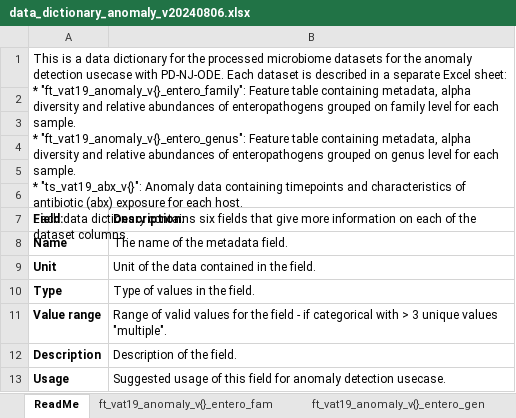
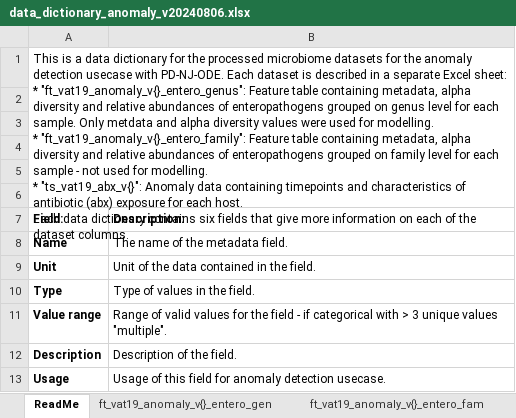
Before and after one commit to adamovanja/anomaly_microbiome_data_processing, an Excel workbook: data/final/data_dictionary_anomaly_v20240806.xlsx, sheet ReadMe, drawn as a sheet; values as stored, in another font and other column widths than the file's, no borders; ↵ is a line break in a cell; the diff names each change by its address in the sheet, - before the commit and + after, or states it on an @@ line.

```diff
--- a/data/final/data_dictionary_anomaly_v20240806.xlsx (sheet ReadMe)
+++ b/data/final/data_dictionary_anomaly_v20240806.xlsx (sheet ReadMe)
@@ sheet tab order changed: ReadMe | ft_vat19_anomaly_v{}_entero_gen | ft_vat19_anomaly_v{}_entero_fam @@
-A1 (Field:): …sheet: ↵ * "ft_vat19_anomaly_v{}_entero_family": Feature table containing metadata, alpha diversity and relative abundances of enteropathogens grouped on family level for each sample. ↵ * "ft_vat19_anomaly_v{}_entero_genus": Feature table containing metadata, alpha diversity and relative abundances of enteropathogens grouped on genus level for each sample. ↵ * "ts_vat19_abx_v{}":…
+A1 (Field:): …sheet: ↵ * "ft_vat19_anomaly_v{}_entero_genus": Feature table containing metadata, alpha diversity and relative abundances of enteropathogens grouped on genus level for each sample. Only metdata and alpha diversity values were used for modelling. ↵ * "ft_vat19_anomaly_v{}_entero_family": Feature table containing metadata, alpha diversity and relative abundances of enteropathogens grouped on family level for each sample - not used for modelling. ↵ * "ts_vat19_abx_v{}":…
-B13 (Description:): Suggested usage of this…
+B13 (Description:): Usage of this…
```
Also changed, not shown: sheet ft_vat19_anomaly_v{}_entero_fam, sheet ft_vat19_anomaly_v{}_entero_gen, data/raw/clinical_maps_abx.xlsx.
